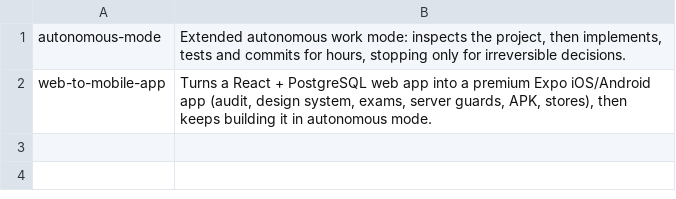
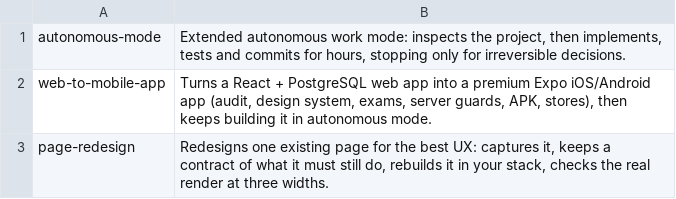
Before and after one commit to koffih/claude-skills, a TSV file: skills.tsv, drawn as a sheet.

```diff
--- a/skills.tsv
+++ b/skills.tsv
@@ -2 +2,2 @@ autonomous-mode	Extended autonomous work mode: inspects the project, then implem
 web-to-mobile-app	Turns a React + PostgreSQL web app into a premium Expo iOS/Android app (audit, design system, exams, server guards, APK, stores), then keeps building it in autonomous mode.
+page-redesign	Redesigns one existing page for the best UX: captures it, keeps a contract of what it must still do, rebuilds it in your stack, checks the real render at three widths.
```
Also changed, not shown: 1 other file.
